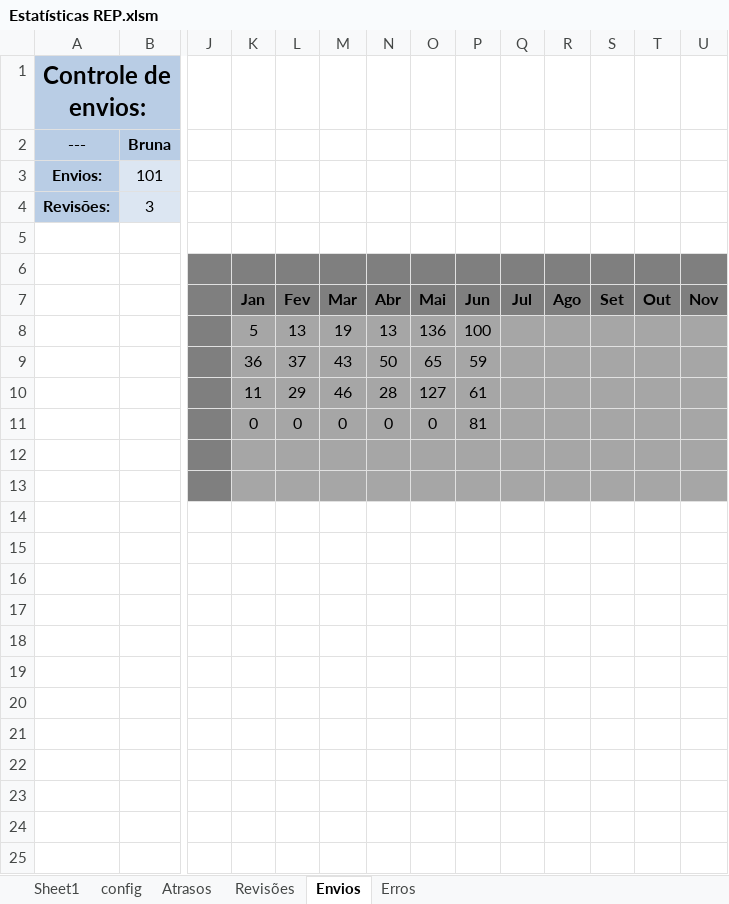
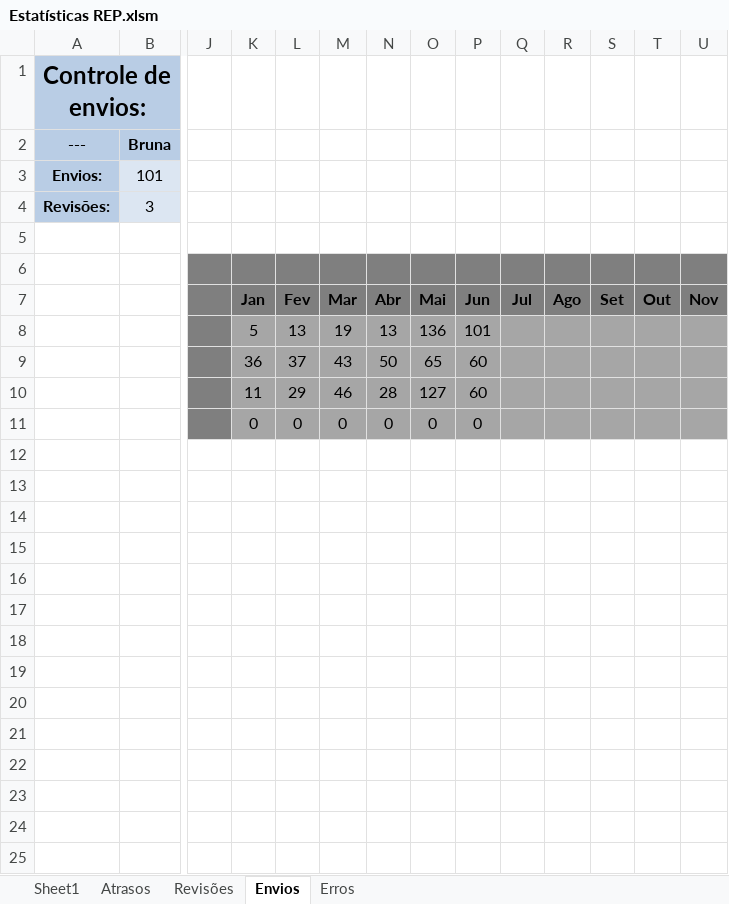
Before and after one commit to Felipe8959/estatisticas_iten, an Excel workbook: Estatísticas REP.xlsm, sheet Envios, drawn as a sheet; only a part is shown, gaps mark what is left out; values as stored, in another font and other column widths than the file's, no borders; charts and pictures not drawn; rows hold the shown columns only; the diff covers the shown part only; the diff names each change by its address in the sheet, - before the commit and + after, or states it on an @@ line.

```diff
--- a/Estatísticas REP.xlsm (sheet Envios)
+++ b/Estatísticas REP.xlsm (sheet Envios)
@@ sheet tab hidden: config @@
-P8: 100
+P8: 101
-P9: 59
+P9: 60
-P10: 61
+P10: 60
-P11: 81
+P11: 0
-row 12: (empty)
-row 13: (empty)
-row 14: (empty)
-row 15: (empty)
-row 16: (empty)
-row 17: (empty)
-row 18: (empty)
-row 19: (empty)
-row 20: (empty)
-row 21: (empty)
-row 22: (empty)
-row 23: (empty)
-row 24: (empty)
-row 25: (empty)
```
Also changed, not shown: 45 removed rows elsewhere in this sheet, sheet Atrasos, sheet Sheet1, sheet Erros, hidden cells, charts or pictures, dados.xlsx, 2 other files.
